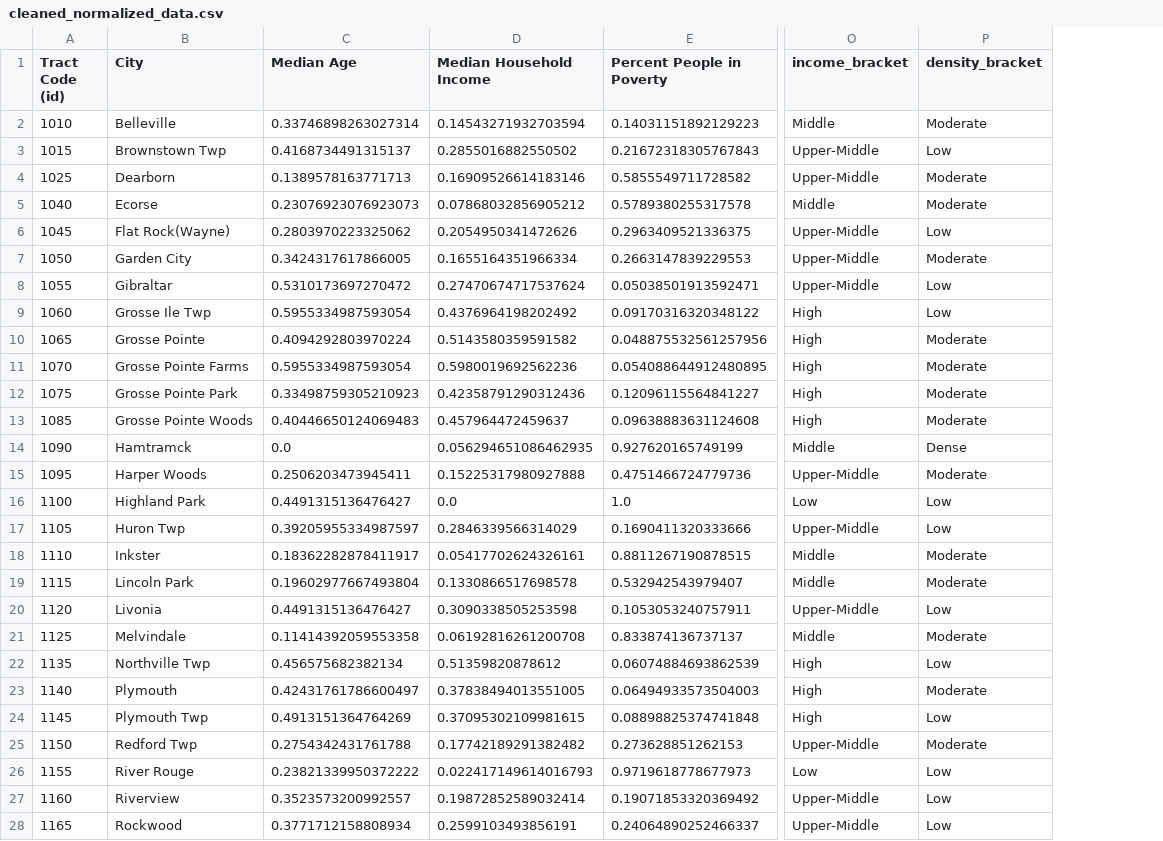
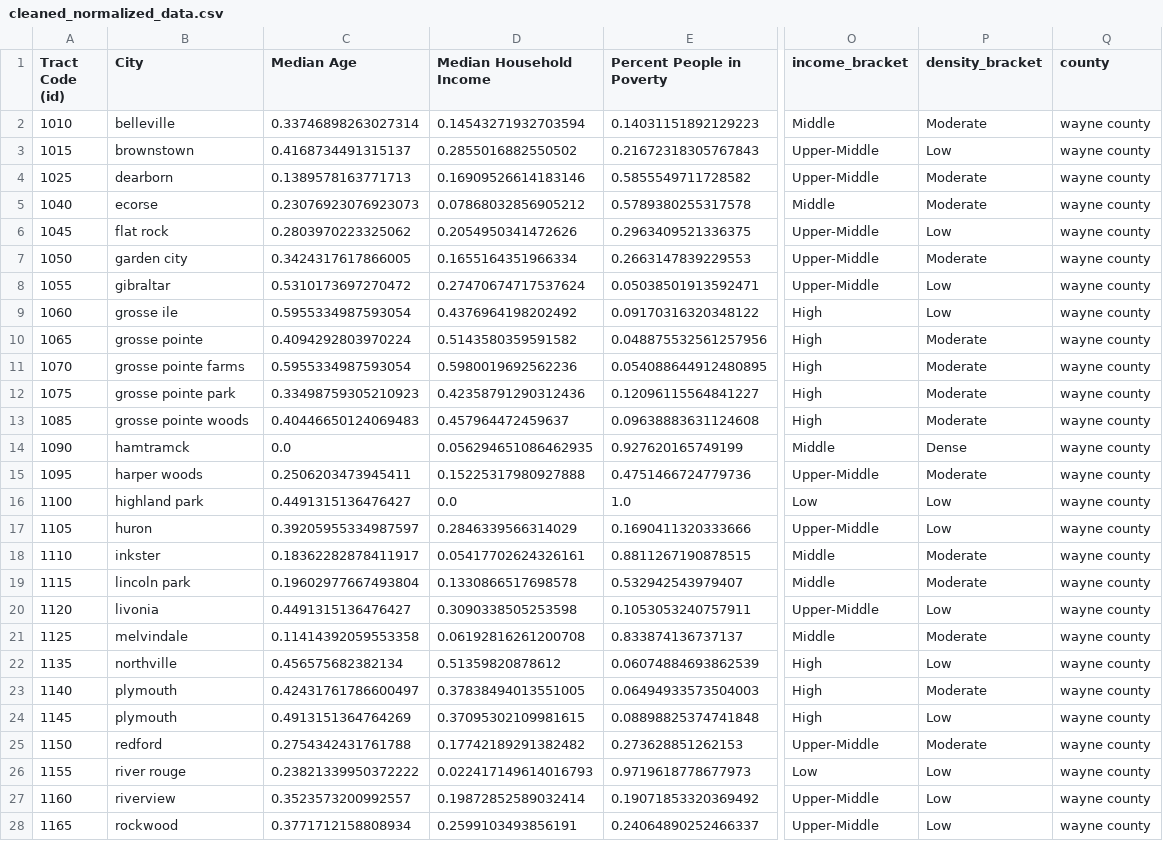
Before and after one commit to TheDarkNight21/cafe-compass, a CSV file: csvFiles/cleaned_normalized_data.csv, drawn as a sheet; only a part is shown, gaps mark what is left out; the diff covers the shown part only; the diff names each change by its address in the sheet, - before the commit and + after, or states it on an @@ line.

Commit message:
properly merged data, trained success prediction model (random forest classifier), and generated predicted probability of success in given locations.

```diff
--- a/csvFiles/cleaned_normalized_data.csv
+++ b/csvFiles/cleaned_normalized_data.csv
+column Q (county), rows 2-28: all wayne county
-B2 (City): Belleville
+B2 (City): belleville
-B3 (City): Brownstown Twp
+B3 (City): brownstown
-B4 (City): Dearborn
+B4 (City): dearborn
-B5 (City): Ecorse
+B5 (City): ecorse
-B6 (City): Flat Rock(Wayne)
+B6 (City): flat rock
-B7 (City): Garden City
+B7 (City): garden city
-B8 (City): Gibraltar
+B8 (City): gibraltar
-B9 (City): Grosse Ile Twp
+B9 (City): grosse ile
-B10 (City): Grosse Pointe
+B10 (City): grosse pointe
-B11 (City): Grosse Pointe Farms
+B11 (City): grosse pointe farms
-B12 (City): Grosse Pointe Park
+B12 (City): grosse pointe park
-B13 (City): Grosse Pointe Woods
+B13 (City): grosse pointe woods
-B14 (City): Hamtramck
+B14 (City): hamtramck
-B15 (City): Harper Woods
+B15 (City): harper woods
-B16 (City): Highland Park
+B16 (City): highland park
-B17 (City): Huron Twp
+B17 (City): huron
-B18 (City): Inkster
+B18 (City): inkster
-B19 (City): Lincoln Park
+B19 (City): lincoln park
-B20 (City): Livonia
+B20 (City): livonia
-B21 (City): Melvindale
+B21 (City): melvindale
-B22 (City): Northville Twp
+B22 (City): northville
-B23 (City): Plymouth
+B23 (City): plymouth
-B24 (City): Plymouth Twp
+B24 (City): plymouth
-B25 (City): Redford Twp
+B25 (City): redford
-B26 (City): River Rouge
+B26 (City): river rouge
-B27 (City): Riverview
+B27 (City): riverview
-B28 (City): Rockwood
+B28 (City): rockwood
```
Also changed, not shown: 116 edited cells elsewhere in this file, 7 other files.
